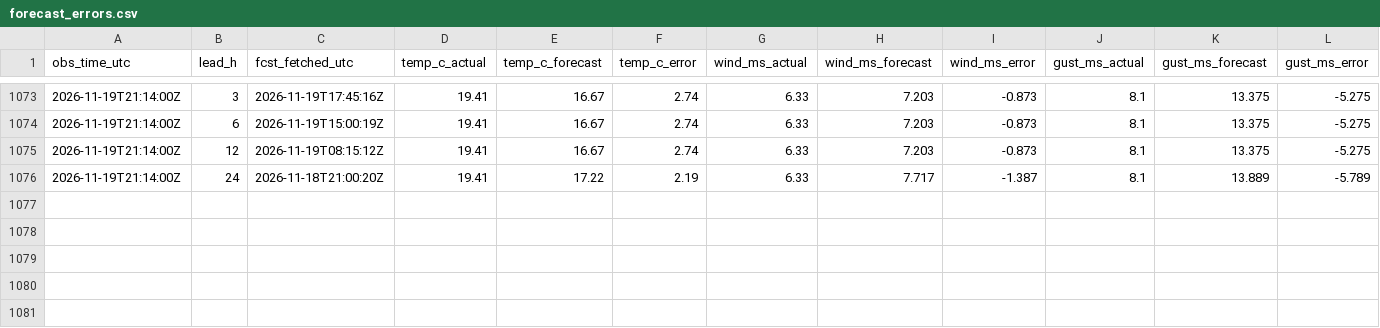
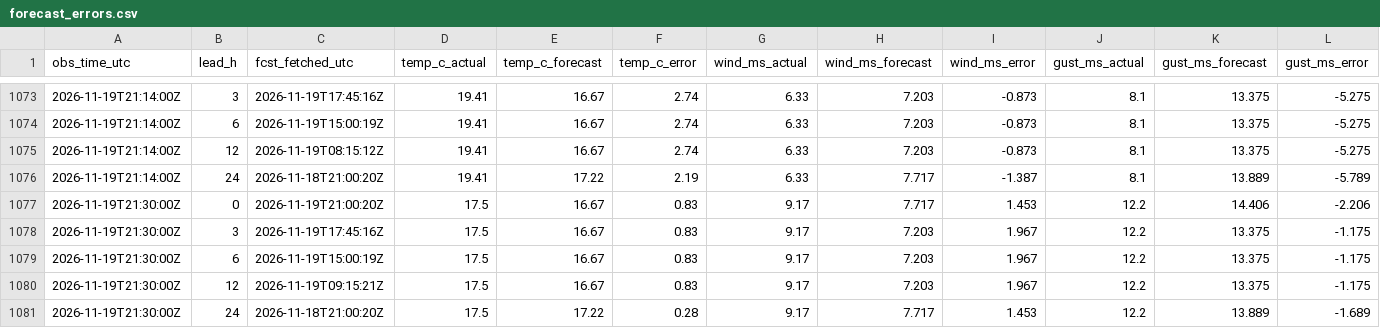
Before and after one commit to cole581/ButtonwillowWeather, a CSV file: data/forecast_errors.csv, drawn as a sheet; only a part is shown, gaps mark what is left out; rows hold the shown columns only; the diff names each change by its address in the sheet, - before the commit and + after, or states it on an @@ line.

```diff
--- a/data/forecast_errors.csv
+++ b/data/forecast_errors.csv
+row 1077: 2026-11-19T21:30:00Z | 0 | 2026-11-19T21:00:20Z | 17.5 | 16.67 | 0.83 | 9.17 | 7.717 | 1.453 | 12.2 | 14.406 | -2.206
+row 1078: 2026-11-19T21:30:00Z | 3 | 2026-11-19T17:45:16Z | 17.5 | 16.67 | 0.83 | 9.17 | 7.203 | 1.967 | 12.2 | 13.375 | -1.175
+row 1079: 2026-11-19T21:30:00Z | 6 | 2026-11-19T15:00:19Z | 17.5 | 16.67 | 0.83 | 9.17 | 7.203 | 1.967 | 12.2 | 13.375 | -1.175
+row 1080: 2026-11-19T21:30:00Z | 12 | 2026-11-19T09:15:21Z | 17.5 | 16.67 | 0.83 | 9.17 | 7.203 | 1.967 | 12.2 | 13.375 | -1.175
+row 1081: 2026-11-19T21:30:00Z | 24 | 2026-11-18T21:00:20Z | 17.5 | 17.22 | 0.28 | 9.17 | 7.717 | 1.453 | 12.2 | 13.889 | -1.689
```
Also changed, not shown: data/matched.csv, data/observations.csv, 3 other files.
